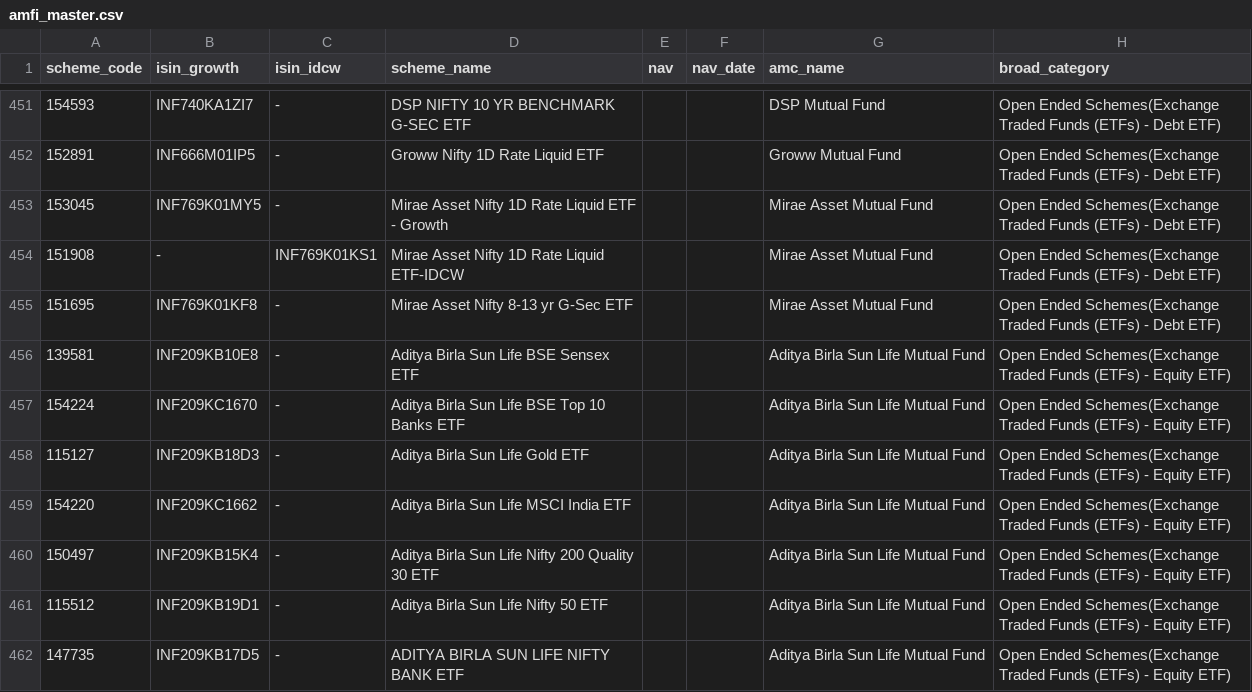
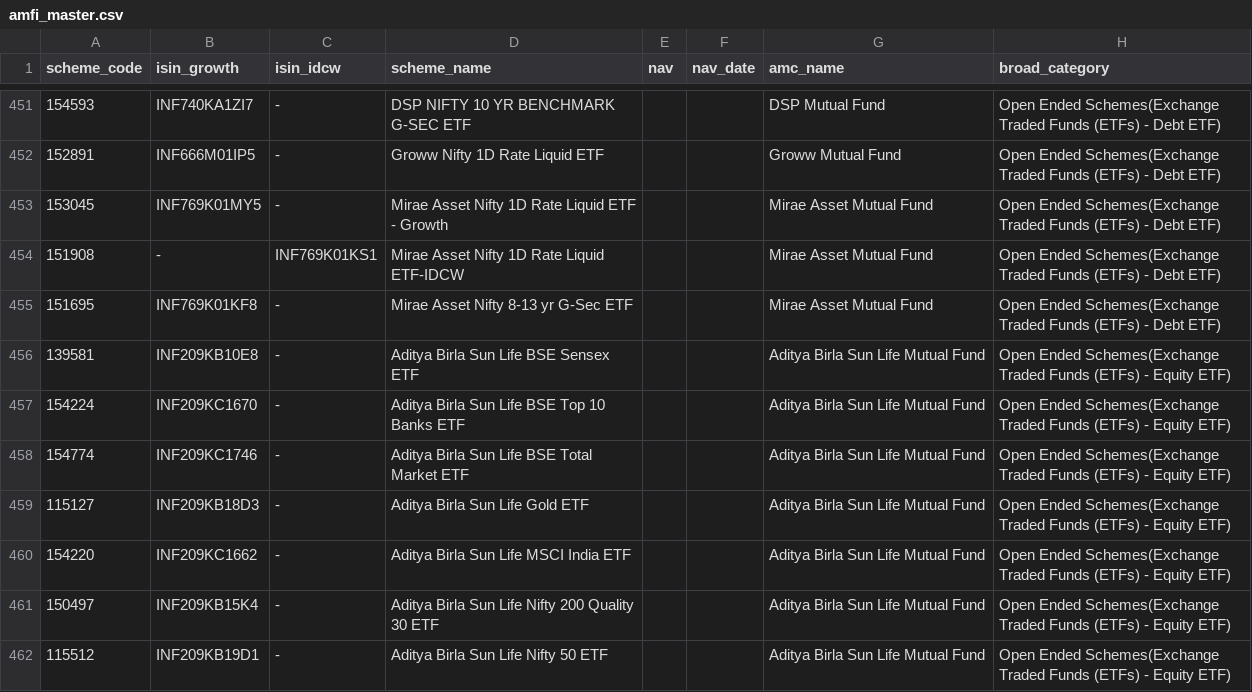
Before and after one commit to krishyadav-dev/Mutual_Fund_Dashboard, a CSV file: data/raw/amfi_master.csv, drawn as a sheet; only a part is shown, gaps mark what is left out; the shorter side is filled out with more unchanged rows.

```diff
--- a/data/raw/amfi_master.csv
+++ b/data/raw/amfi_master.csv
@@ -457,2 +457,3 @@ scheme_code,isin_growth,isin_idcw,scheme_name,nav,nav_date,amc_name,broad_catego
 154224,INF209KC1670,-,Aditya Birla Sun Life BSE Top 10 Banks ETF,,,Aditya Birla Sun Life Mutual Fund,Open Ended Schemes(Exchange Traded Funds (ETFs) - Equity ETF)
+154774,INF209KC1746,-,Aditya Birla Sun Life BSE Total Market ETF,,,Aditya Birla Sun Life Mutual Fund,Open Ended Schemes(Exchange Traded Funds (ETFs) - Equity ETF)
 115127,INF209KB18D3,-,Aditya Birla Sun Life Gold ETF,,,Aditya Birla Sun Life Mutual Fund,Open Ended Schemes(Exchange Traded Funds (ETFs) - Equity ETF)
```
Also changed, not shown: data/cleaned/amfi_master_clean.csv, data/cleaned/aum_and_ter_clean.csv, 14 other files.
